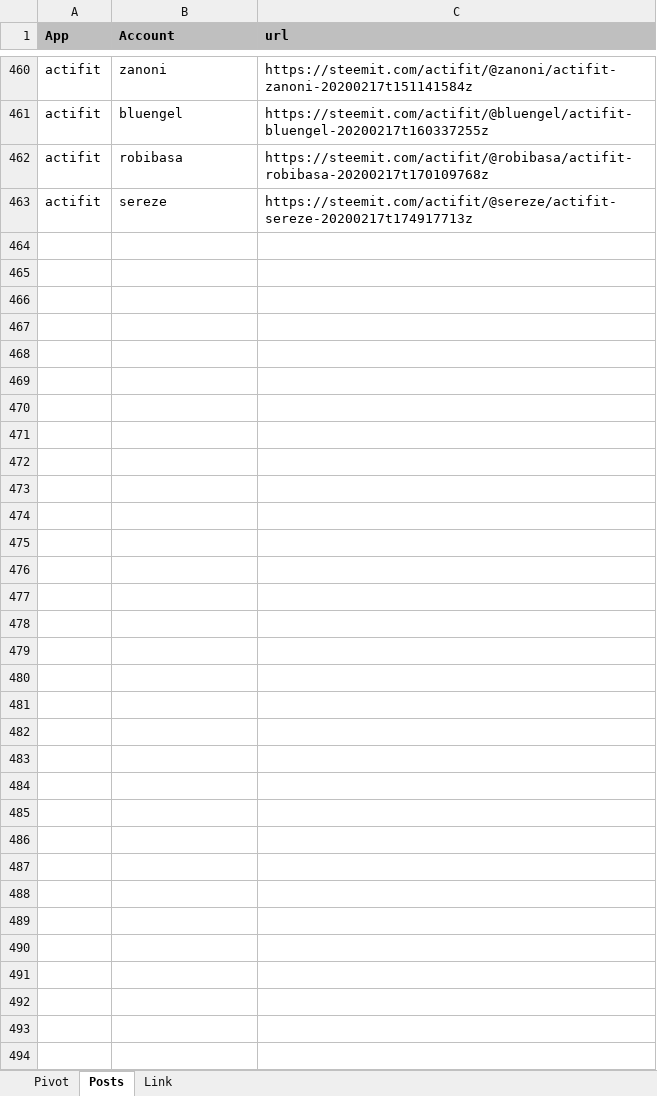
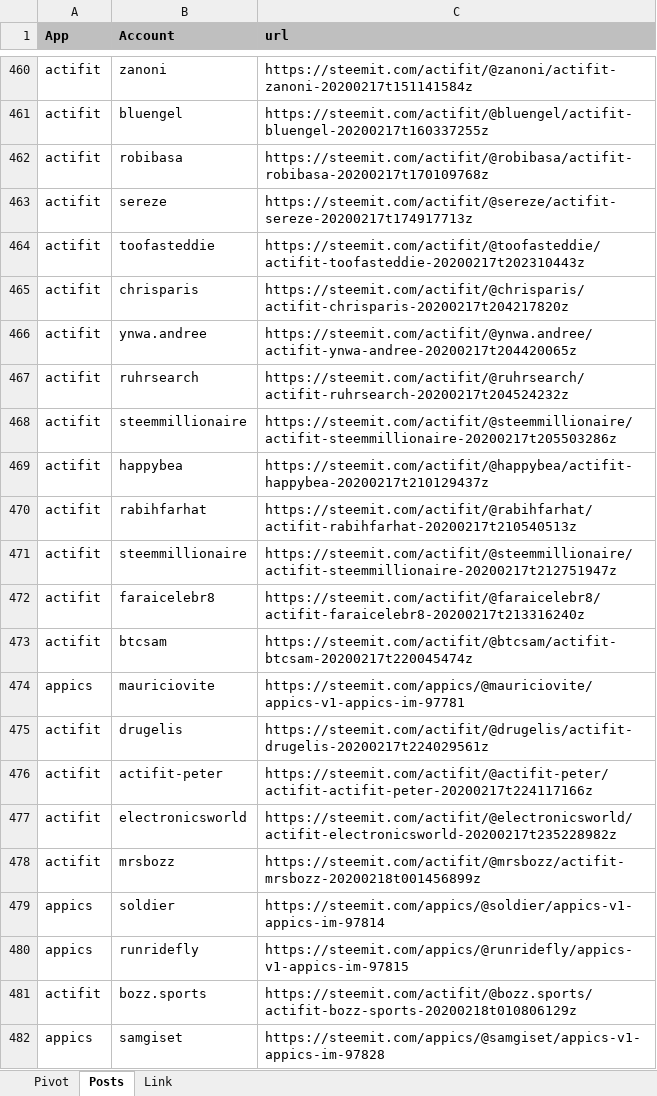
Before and after one commit to stats-generator/Actifit, an Excel workbook: Getinshape_top_contributors.xlsx, sheet Posts, drawn as a sheet; only a part is shown, gaps mark what is left out; values as stored, in another font and other column widths than the file's, no borders; the diff covers the shown part only; the diff names each change by its address in the sheet, - before the commit and + after, or states it on an @@ line.

```diff
--- a/Getinshape_top_contributors.xlsx (sheet Posts)
+++ b/Getinshape_top_contributors.xlsx (sheet Posts)
+row 464: actifit | toofasteddie | https://steemit.com/actifit/@toofasteddie/actifit-toofasteddie-20200217t202310443z
+row 465: actifit | chrisparis | https://steemit.com/actifit/@chrisparis/actifit-chrisparis-20200217t204217820z
+row 466: actifit | ynwa.andree | https://steemit.com/actifit/@ynwa.andree/actifit-ynwa-andree-20200217t204420065z
+row 467: actifit | ruhrsearch | https://steemit.com/actifit/@ruhrsearch/actifit-ruhrsearch-20200217t204524232z
+row 468: actifit | steemmillionaire | https://steemit.com/actifit/@steemmillionaire/actifit-steemmillionaire-20200217t205503286z
+row 469: actifit | happybea | https://steemit.com/actifit/@happybea/actifit-happybea-20200217t210129437z
+row 470: actifit | rabihfarhat | https://steemit.com/actifit/@rabihfarhat/actifit-rabihfarhat-20200217t210540513z
+row 471: actifit | steemmillionaire | https://steemit.com/actifit/@steemmillionaire/actifit-steemmillionaire-20200217t212751947z
+row 472: actifit | faraicelebr8 | https://steemit.com/actifit/@faraicelebr8/actifit-faraicelebr8-20200217t213316240z
+row 473: actifit | btcsam | https://steemit.com/actifit/@btcsam/actifit-btcsam-20200217t220045474z
+row 474: appics | mauriciovite | https://steemit.com/appics/@mauriciovite/appics-v1-appics-im-97781
+row 475: actifit | drugelis | https://steemit.com/actifit/@drugelis/actifit-drugelis-20200217t224029561z
+row 476: actifit | actifit-peter | https://steemit.com/actifit/@actifit-peter/actifit-actifit-peter-20200217t224117166z
+row 477: actifit | electronicsworld | https://steemit.com/actifit/@electronicsworld/actifit-electronicsworld-20200217t235228982z
+row 478: actifit | mrsbozz | https://steemit.com/actifit/@mrsbozz/actifit-mrsbozz-20200218t001456899z
+row 479: appics | soldier | https://steemit.com/appics/@soldier/appics-v1-appics-im-97814
+row 480: appics | runridefly | https://steemit.com/appics/@runridefly/appics-v1-appics-im-97815
+row 481: actifit | bozz.sports | https://steemit.com/actifit/@bozz.sports/actifit-bozz-sports-20200218t010806129z
+row 482: appics | samgiset | https://steemit.com/appics/@samgiset/appics-v1-appics-im-97828
```
Also changed, not shown: 27 added rows elsewhere in this sheet, sheet Pivot.
